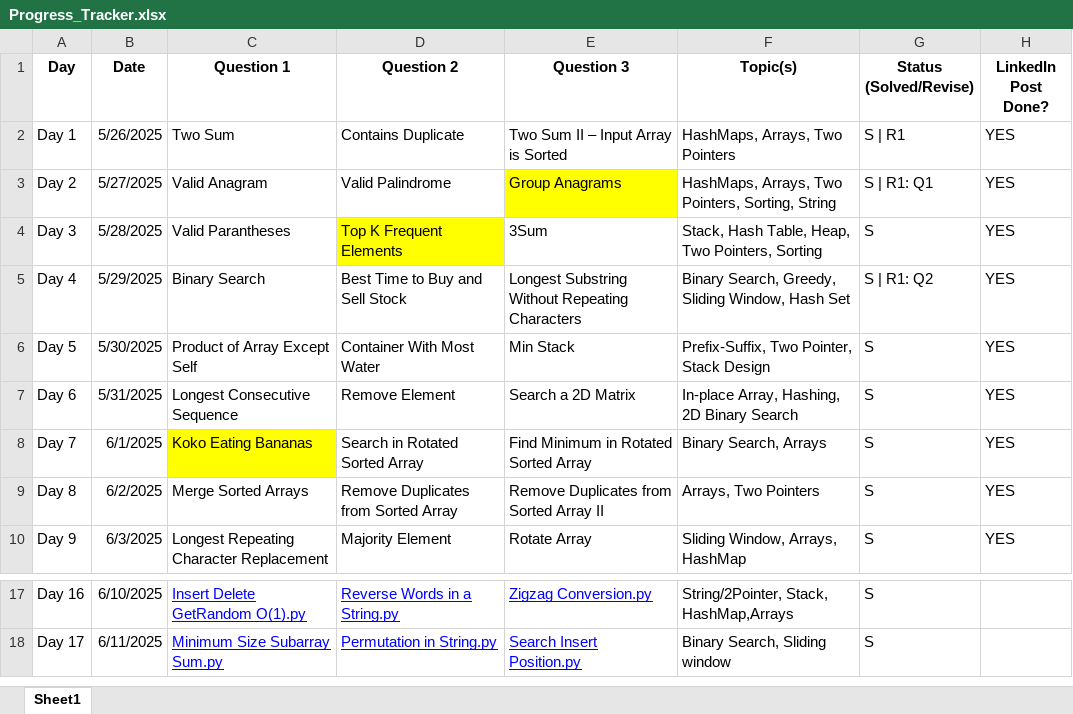
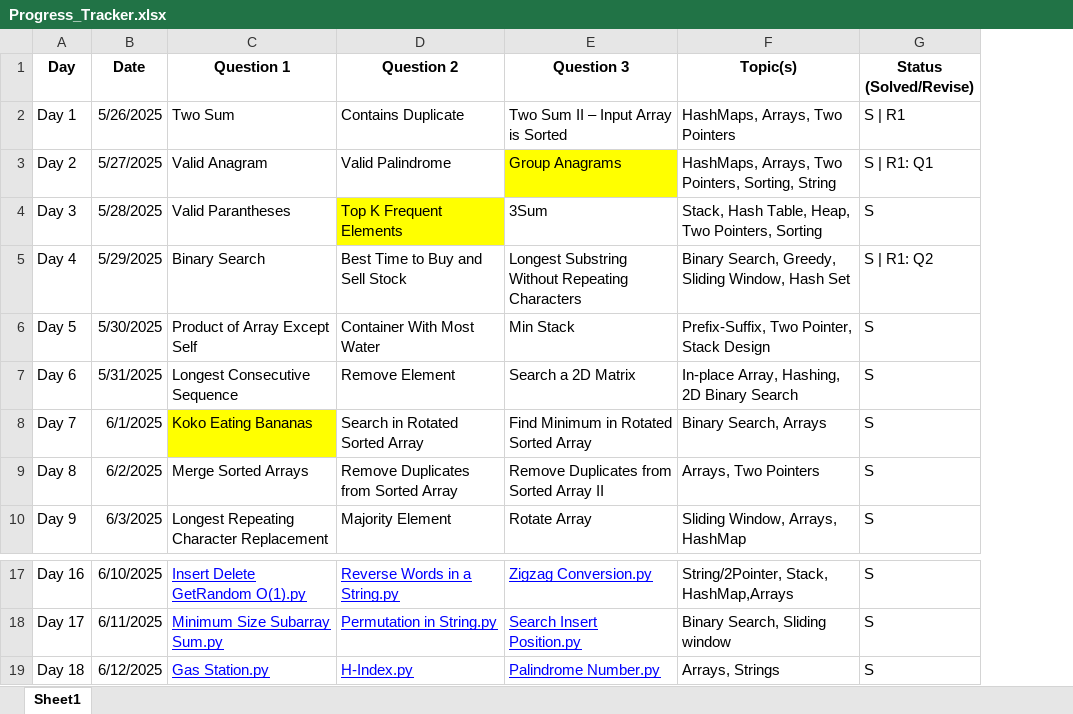
Before and after one commit to rhythmtaneja/90Day-LeetCode-Challenge, an Excel workbook: Progress_Tracker.xlsx, sheet Sheet1, drawn as a sheet; only a part is shown, gaps mark what is left out; values as stored, in another font and other column widths than the file's, no borders; removed rows and columns are numbered as before the commit, all else as after; the diff names each change by its address in the sheet, - before the commit and + after, or states it on an @@ line.

Commit message:
Add files via upload

```diff
--- a/Progress_Tracker.xlsx (sheet Sheet1)
+++ b/Progress_Tracker.xlsx (sheet Sheet1)
-column H (LinkedIn Post Done?), rows 2-10: all YES
+row 19: Day 18 | 6/12/2025 | Gas Station.py | H-Index.py | Palindrome Number.py | Arrays, Strings | S
```
